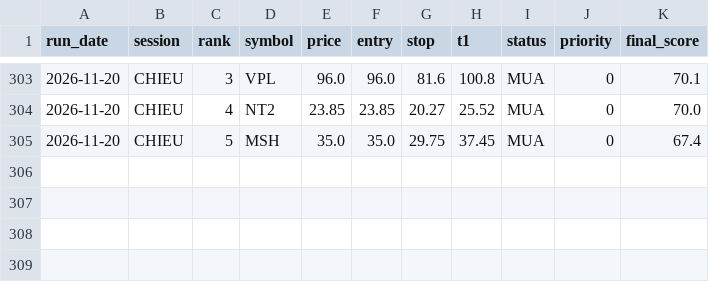
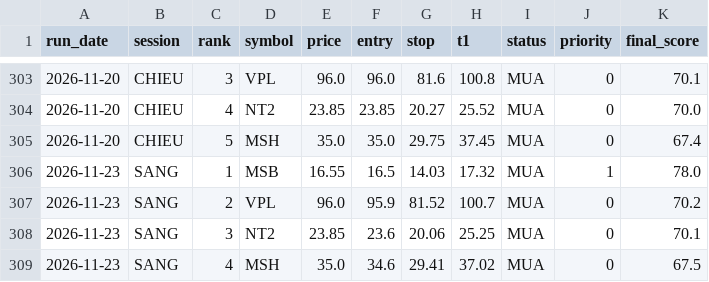
Before and after one commit to karenmanucian1-commits/Top-5-Co-Phieu-Hang-Ngay-Claude, a CSV file: data/picks_log_v2.csv, drawn as a sheet; only a part is shown, gaps mark what is left out; the diff names each change by its address in the sheet, - before the commit and + after, or states it on an @@ line.

```diff
--- a/data/picks_log_v2.csv
+++ b/data/picks_log_v2.csv
+row 306: 2026-11-23 | SANG | 1 | MSB | 16.55 | 16.5 | 14.03 | 17.32 | MUA | 1 | 78.0
+row 307: 2026-11-23 | SANG | 2 | VPL | 96.0 | 95.9 | 81.52 | 100.7 | MUA | 0 | 70.2
+row 308: 2026-11-23 | SANG | 3 | NT2 | 23.85 | 23.6 | 20.06 | 25.25 | MUA | 0 | 70.1
+row 309: 2026-11-23 | SANG | 4 | MSH | 35.0 | 34.6 | 29.41 | 37.02 | MUA | 0 | 67.5
```
Also changed, not shown: data/picks_log.csv, 3 other files.
